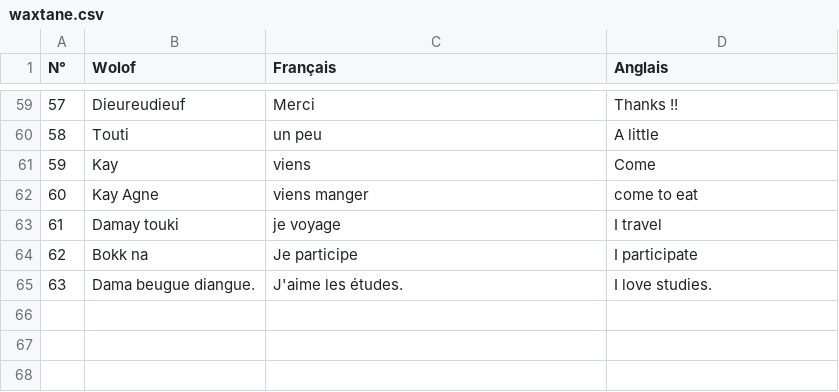
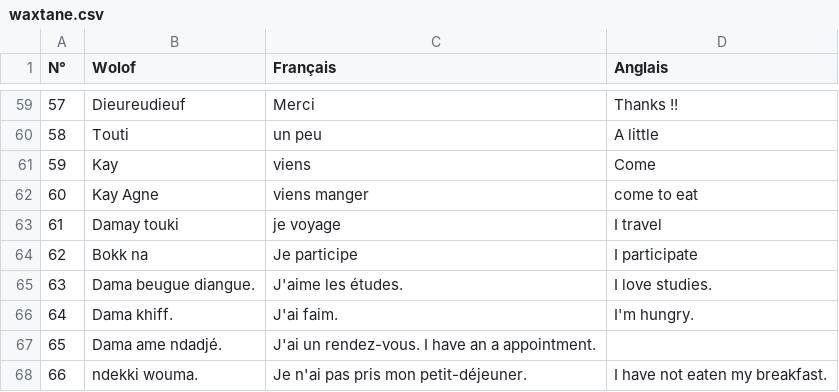
Before and after one commit to MedouneSGB/Waxtane, a CSV file: data/waxtane.csv, drawn as a sheet; only a part is shown, gaps mark what is left out.

Commit message:
3 lignes ajoutées

```diff
--- a/data/waxtane.csv
+++ b/data/waxtane.csv
@@ -65 +65,4 @@ N°,Wolof,Français,Anglais
 63,Dama beugue diangue., J'aime les études., I love studies.
+64,Dama khiff., J'ai faim., I'm hungry.
+65,Dama ame ndadjé., J'ai un rendez-vous. I have an a appointment.
+66,ndekki wouma., Je n'ai pas pris mon petit-déjeuner., I have not eaten my breakfast.
```
